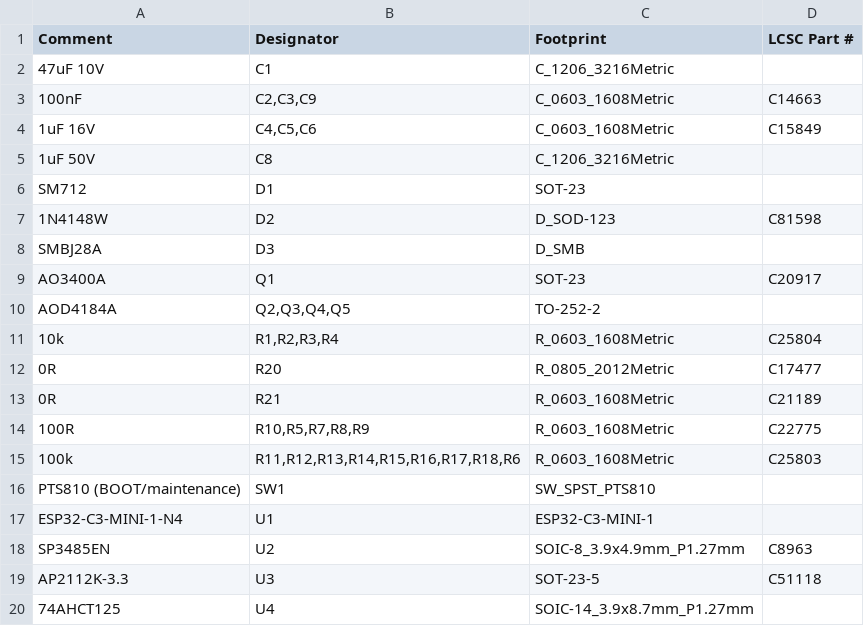
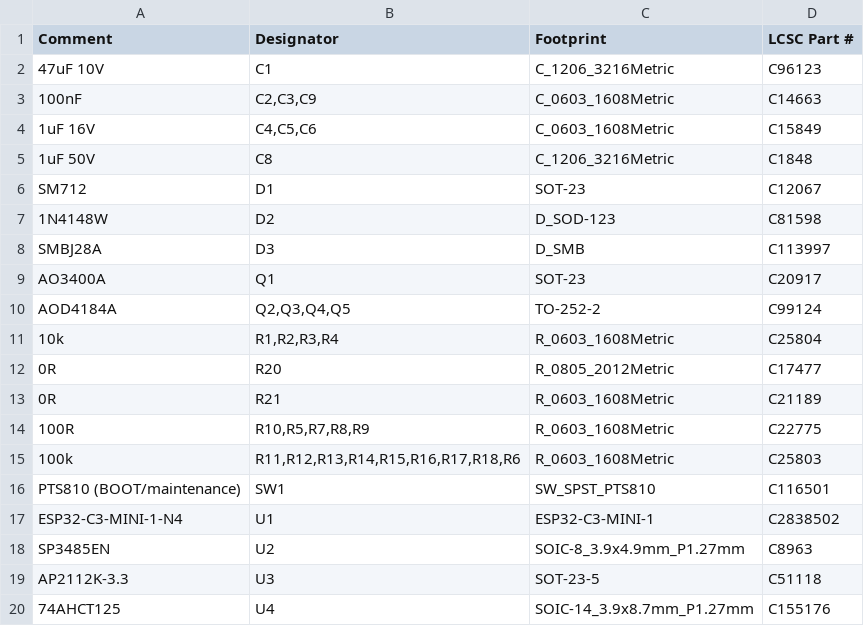
Before and after one commit to feraudet/dmxnow, a CSV file: hardware/fab/bom_jlcpcb_base.csv, drawn as a sheet.

```diff
--- a/hardware/fab/bom_jlcpcb_base.csv
+++ b/hardware/fab/bom_jlcpcb_base.csv
@@ -1,11 +1,11 @@
 Comment,Designator,Footprint,LCSC Part #
-47uF 10V,C1,C_1206_3216Metric,
+47uF 10V,C1,C_1206_3216Metric,C96123
 100nF,"C2,C3,C9",C_0603_1608Metric,C14663
 1uF 16V,"C4,C5,C6",C_0603_1608Metric,C15849
-1uF 50V,C8,C_1206_3216Metric,
-SM712,D1,SOT-23,
+1uF 50V,C8,C_1206_3216Metric,C1848
+SM712,D1,SOT-23,C12067
 1N4148W,D2,D_SOD-123,C81598
-SMBJ28A,D3,D_SMB,
+SMBJ28A,D3,D_SMB,C113997
 AO3400A,Q1,SOT-23,C20917
-AOD4184A,"Q2,Q3,Q4,Q5",TO-252-2,
+AOD4184A,"Q2,Q3,Q4,Q5",TO-252-2,C99124
 10k,"R1,R2,R3,R4",R_0603_1608Metric,C25804
@@ -15,6 +15,6 @@ AOD4184A,"Q2,Q3,Q4,Q5",TO-252-2,
 100k,"R11,R12,R13,R14,R15,R16,R17,R18,R6",R_0603_1608Metric,C25803
-PTS810 (BOOT/maintenance),SW1,SW_SPST_PTS810,
-ESP32-C3-MINI-1-N4,U1,ESP32-C3-MINI-1,
+PTS810 (BOOT/maintenance),SW1,SW_SPST_PTS810,C116501
+ESP32-C3-MINI-1-N4,U1,ESP32-C3-MINI-1,C2838502
 SP3485EN,U2,SOIC-8_3.9x4.9mm_P1.27mm,C8963
 AP2112K-3.3,U3,SOT-23-5,C51118
-74AHCT125,U4,SOIC-14_3.9x8.7mm_P1.27mm,
+74AHCT125,U4,SOIC-14_3.9x8.7mm_P1.27mm,C155176
```
Also changed, not shown: hardware/fab/bom_full.csv, hardware/fab/bom_jlcpcb_led.csv, 9 other files.
